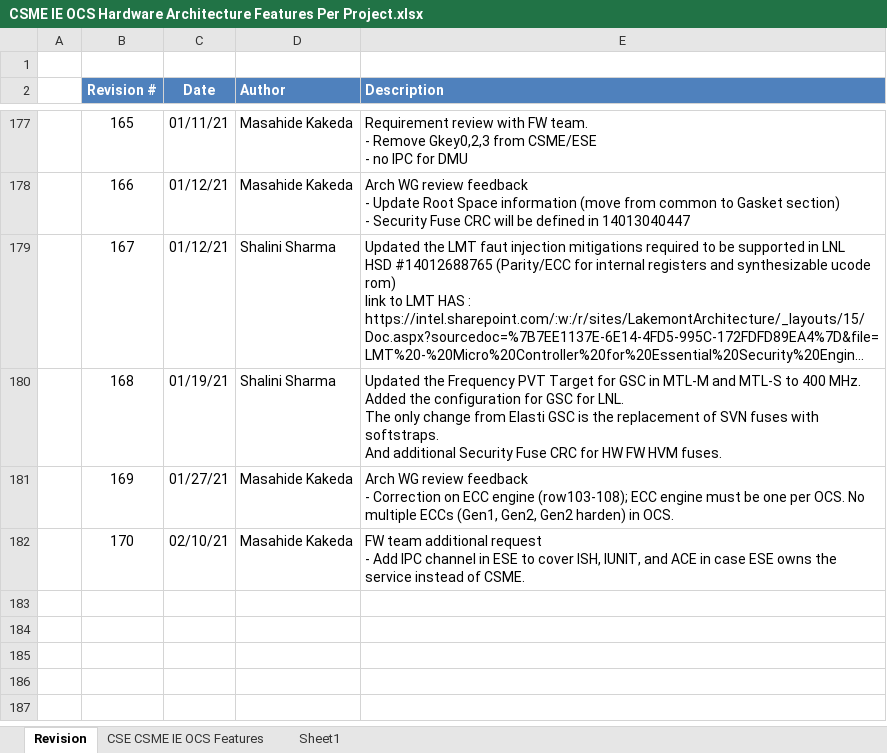
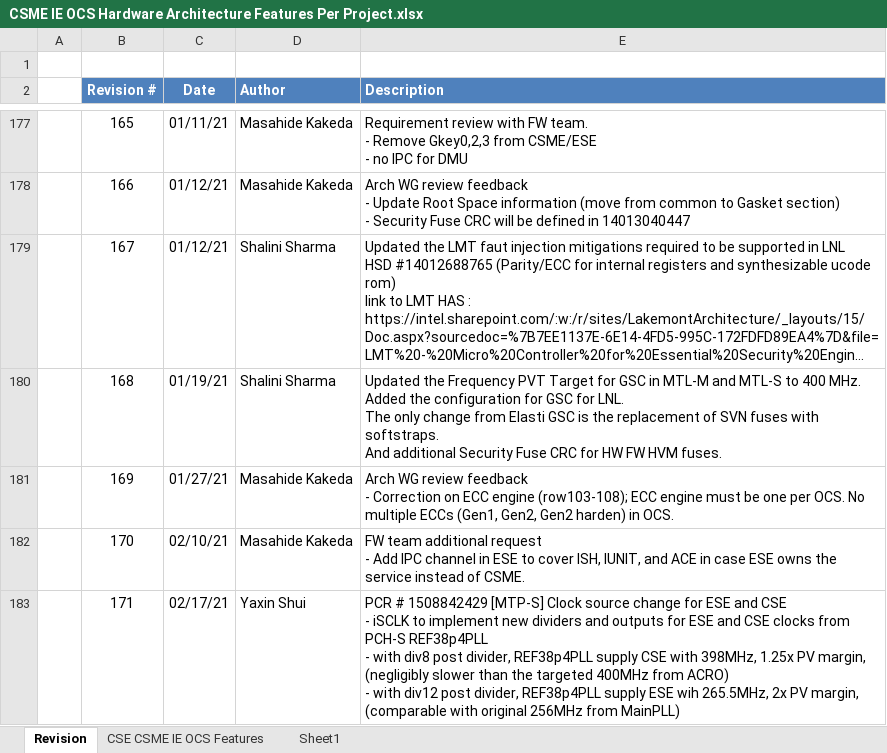
Before and after one commit to jason-ytsao/exp_submodule, an Excel workbook: ArchSpecs/Working/CSME IE OCS Hardware Architecture Features Per Project.xlsx, sheet Revision, drawn as a sheet; only a part is shown, gaps mark what is left out; long unchanged cells end in …; values as stored, in another font and other column widths than the file's, no borders; ↵ is a line break in a cell; the diff names each change by its address in the sheet, - before the commit and + after, or states it on an @@ line.

Commit message:
#171 PCR # 1508842429 [MTP-S] Clock source change for ESE and CSE  - iSCLK to implement new dividers and outputs for ESE and CSE clocks from PCH-S REF38p4PLL  - with div8 post divider, REF38p4PLL  supply CSE with 398MHz, 1.25x PV margin, (negligibly slower than the targeted 400MHz from ACRO)  - with div12 post divider, REF38p4PLL supply ESE wih 265.5MHz, 2x PV margin, (comparable with original 256MHz from MainPLL)
[git-p4: depot-paths = "//depot/projects/coe/CSME/": change = 796572]

```diff
--- a/ArchSpecs/Working/CSME IE OCS Hardware Architecture Features Per Project.xlsx (sheet Revision)
+++ b/ArchSpecs/Working/CSME IE OCS Hardware Architecture Features Per Project.xlsx (sheet Revision)
+row 183:  | 171 | 02/17/21 | Yaxin Shui | PCR # 1508842429 [MTP-S] Clock source change for ESE and CSE ↵ - iSCLK to implement new dividers and outputs for ESE and CSE clocks from PCH-S REF38p4PLL ↵ - with div8 post divider, REF38p4PLL supply CSE with 398MHz, 1.25x PV margin, (negligibly slower than the targeted 400MHz from ACRO) ↵ - with div12 post divider, REF38p4PLL supply ESE wih 265.5MHz, 2x PV margin, (comparable with original 256MHz from MainPLL)
```
Also changed, not shown: sheet CSE CSME IE OCS Features.
